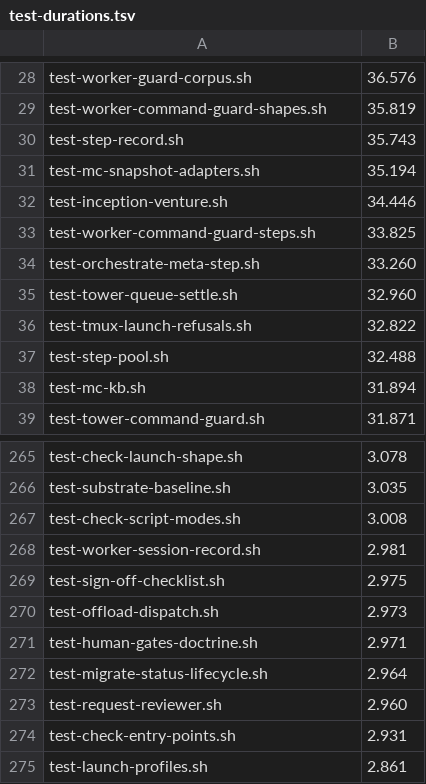
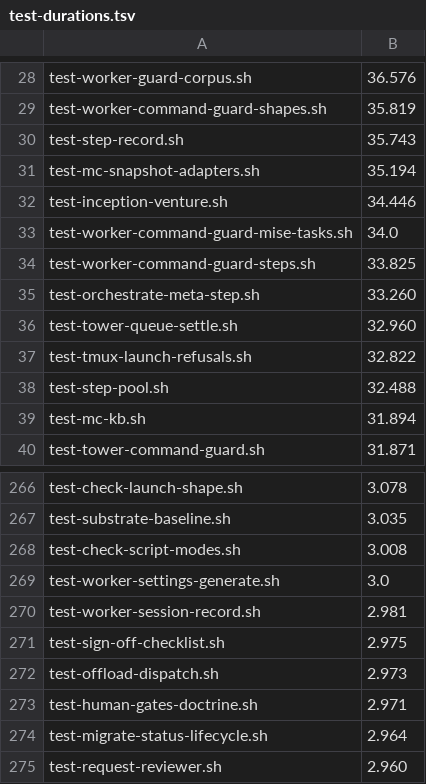
Before and after one commit to inkatze/planwright, a TSV file: config/test-durations.tsv, drawn as a sheet; only a part is shown, gaps mark what is left out; the shorter side is filled out with more unchanged rows; the diff names each change by its address in the sheet, - before the commit and + after, or states it on an @@ line.

Commit message:
fix: close forgery and relaunch gaps in the mise task-file opt-in
Refuse a launch whose primary checkout cannot be named, record the opt-in only once the launch can no longer be refused, check the per-launch profile before a relaunch stops its worker, deny the file tools the opt-in marker and the generated profile, and state the residual risk precisely (sibling worktrees, the primary checkout's subfolders, the scratch root, ancestor case).

```diff
--- a/config/test-durations.tsv
+++ b/config/test-durations.tsv
+row 33: test-worker-command-guard-mise-tasks.sh | 34.0
+row 269: test-worker-settings-generate.sh | 3.0
```
Also changed, not shown: 12 other files.
